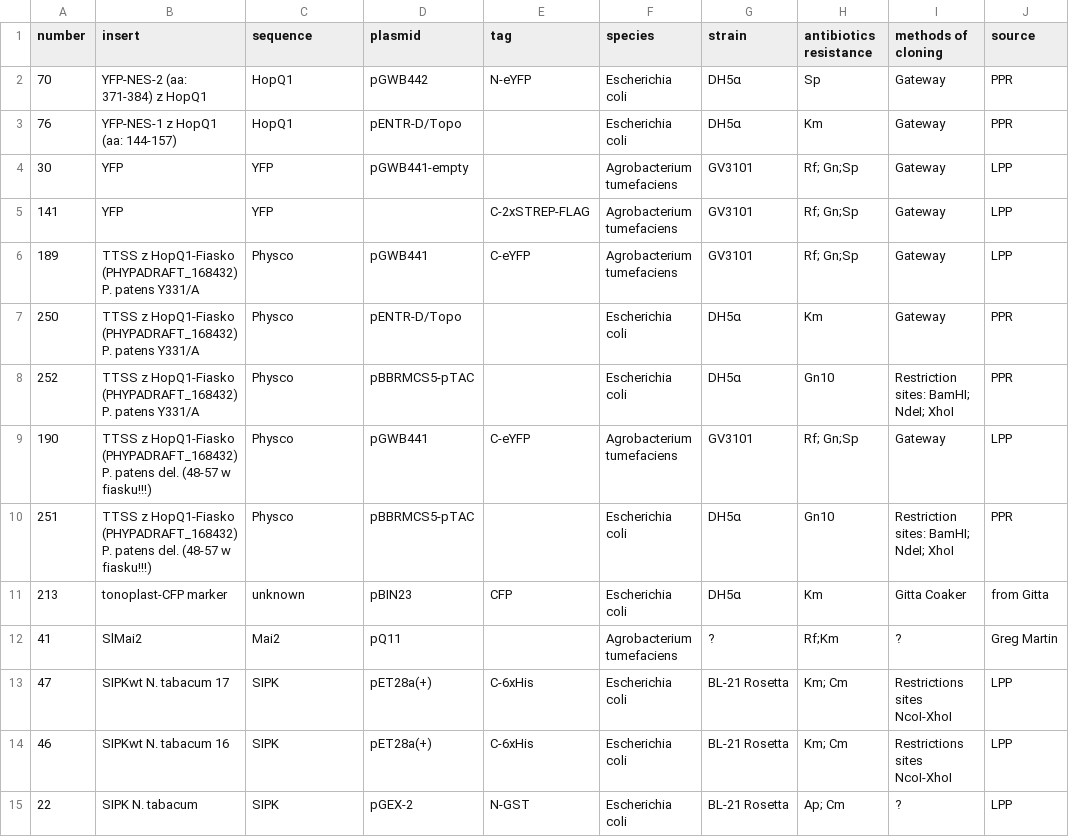
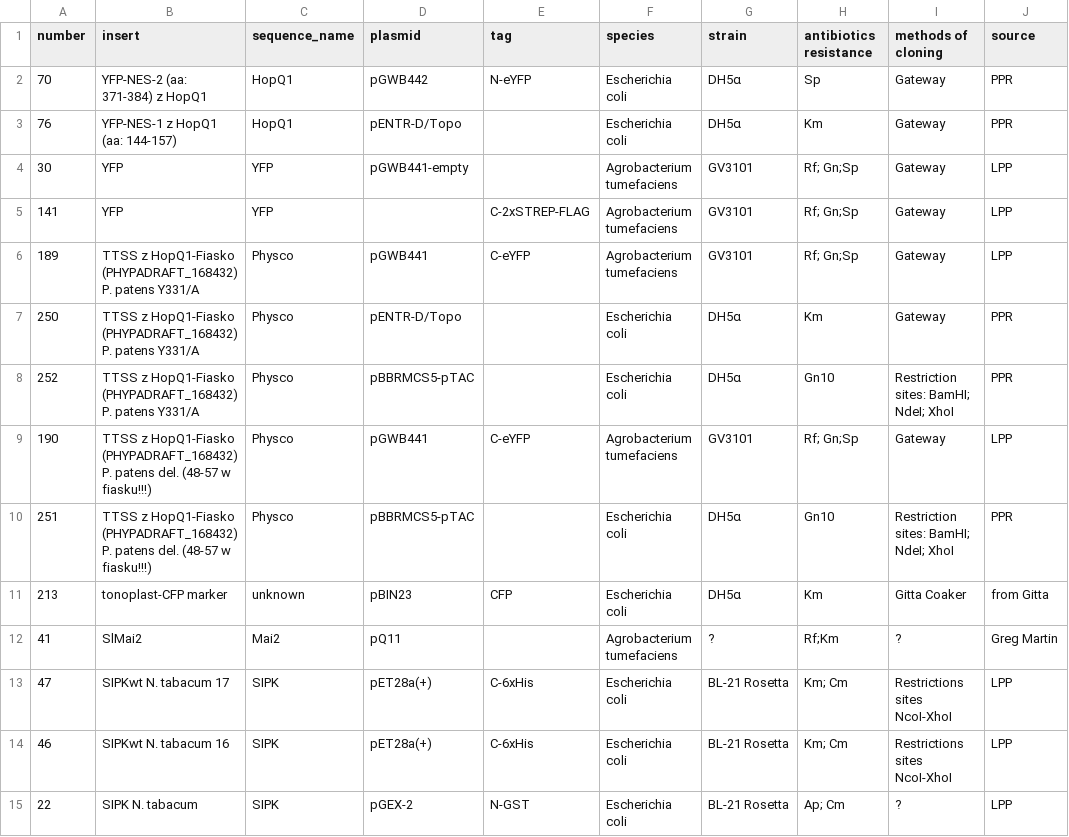
Before and after one commit to wrymaszewski/plantpath_demo, a CSV file: lib/seeds/bacteria3.csv, drawn as a sheet; only a part is shown; the diff names each change by its address in the sheet, - before the commit and + after, or states it on an @@ line.

Commit message:
sequence_name fix

```diff
--- a/lib/seeds/bacteria3.csv
+++ b/lib/seeds/bacteria3.csv
-C1: sequence
+C1: sequence_name
```
Also changed, not shown: 1 other file.
